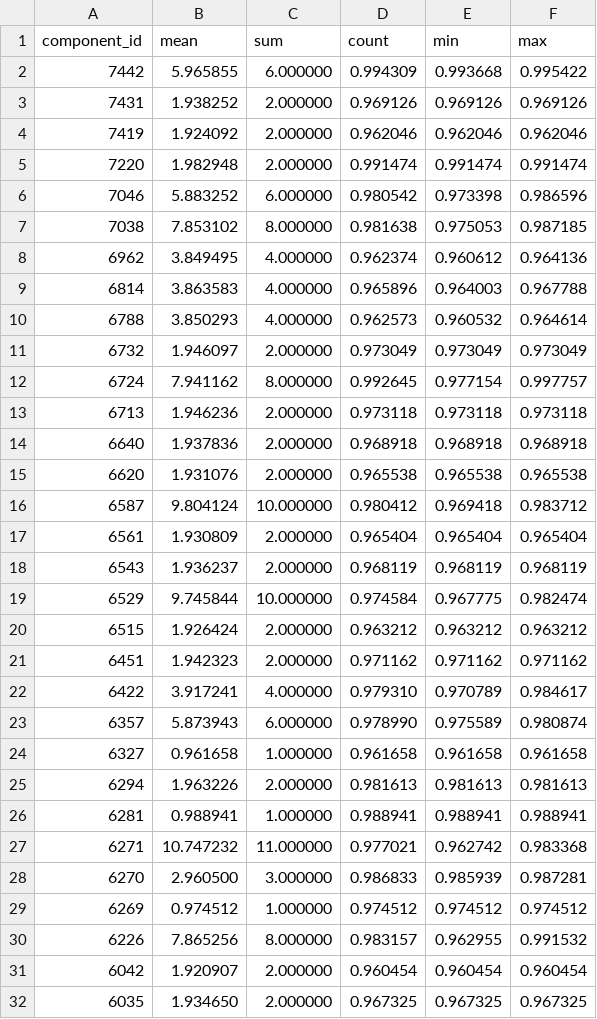
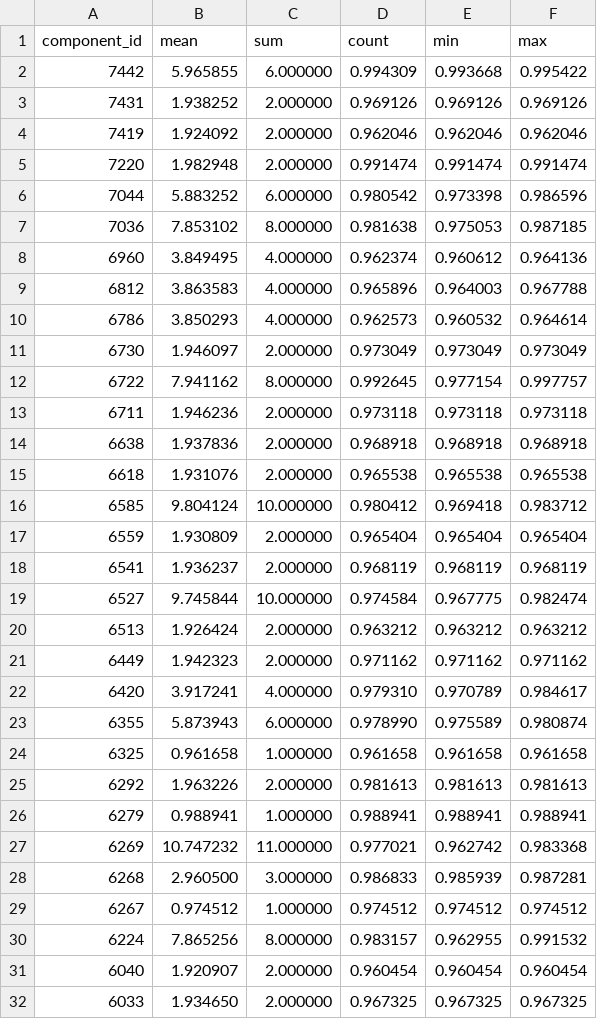
Before and after one commit to dnth/mafat-fastdup-blogpost, a CSV file: fastdup_report/unlabeled/component_info.csv, drawn as a sheet; only a part is shown; the diff covers the shown part only.

```diff
--- a/fastdup_report/unlabeled/component_info.csv
+++ b/fastdup_report/unlabeled/component_info.csv
@@ -5,28 +5,28 @@ component_id,mean,sum,count,min,max
 7220,1.982948,2.000000,0.991474,0.991474,0.991474
-7046,5.883252,6.000000,0.980542,0.973398,0.986596
-7038,7.853102,8.000000,0.981638,0.975053,0.987185
-6962,3.849495,4.000000,0.962374,0.960612,0.964136
-6814,3.863583,4.000000,0.965896,0.964003,0.967788
-6788,3.850293,4.000000,0.962573,0.960532,0.964614
-6732,1.946097,2.000000,0.973049,0.973049,0.973049
-6724,7.941162,8.000000,0.992645,0.977154,0.997757
-6713,1.946236,2.000000,0.973118,0.973118,0.973118
-6640,1.937836,2.000000,0.968918,0.968918,0.968918
-6620,1.931076,2.000000,0.965538,0.965538,0.965538
-6587,9.804124,10.000000,0.980412,0.969418,0.983712
-6561,1.930809,2.000000,0.965404,0.965404,0.965404
-6543,1.936237,2.000000,0.968119,0.968119,0.968119
-6529,9.745844,10.000000,0.974584,0.967775,0.982474
-6515,1.926424,2.000000,0.963212,0.963212,0.963212
-6451,1.942323,2.000000,0.971162,0.971162,0.971162
-6422,3.917241,4.000000,0.979310,0.970789,0.984617
-6357,5.873943,6.000000,0.978990,0.975589,0.980874
-6327,0.961658,1.000000,0.961658,0.961658,0.961658
-6294,1.963226,2.000000,0.981613,0.981613,0.981613
-6281,0.988941,1.000000,0.988941,0.988941,0.988941
-6271,10.747232,11.000000,0.977021,0.962742,0.983368
-6270,2.960500,3.000000,0.986833,0.985939,0.987281
-6269,0.974512,1.000000,0.974512,0.974512,0.974512
-6226,7.865256,8.000000,0.983157,0.962955,0.991532
-6042,1.920907,2.000000,0.960454,0.960454,0.960454
-6035,1.934650,2.000000,0.967325,0.967325,0.967325
+7044,5.883252,6.000000,0.980542,0.973398,0.986596
+7036,7.853102,8.000000,0.981638,0.975053,0.987185
+6960,3.849495,4.000000,0.962374,0.960612,0.964136
+6812,3.863583,4.000000,0.965896,0.964003,0.967788
+6786,3.850293,4.000000,0.962573,0.960532,0.964614
+6730,1.946097,2.000000,0.973049,0.973049,0.973049
+6722,7.941162,8.000000,0.992645,0.977154,0.997757
+6711,1.946236,2.000000,0.973118,0.973118,0.973118
+6638,1.937836,2.000000,0.968918,0.968918,0.968918
+6618,1.931076,2.000000,0.965538,0.965538,0.965538
+6585,9.804124,10.000000,0.980412,0.969418,0.983712
+6559,1.930809,2.000000,0.965404,0.965404,0.965404
+6541,1.936237,2.000000,0.968119,0.968119,0.968119
+6527,9.745844,10.000000,0.974584,0.967775,0.982474
+6513,1.926424,2.000000,0.963212,0.963212,0.963212
+6449,1.942323,2.000000,0.971162,0.971162,0.971162
+6420,3.917241,4.000000,0.979310,0.970789,0.984617
+6355,5.873943,6.000000,0.978990,0.975589,0.980874
+6325,0.961658,1.000000,0.961658,0.961658,0.961658
+6292,1.963226,2.000000,0.981613,0.981613,0.981613
+6279,0.988941,1.000000,0.988941,0.988941,0.988941
+6269,10.747232,11.000000,0.977021,0.962742,0.983368
+6268,2.960500,3.000000,0.986833,0.985939,0.987281
+6267,0.974512,1.000000,0.974512,0.974512,0.974512
+6224,7.865256,8.000000,0.983157,0.962955,0.991532
+6040,1.920907,2.000000,0.960454,0.960454,0.960454
+6033,1.934650,2.000000,0.967325,0.967325,0.967325
```
Also changed, not shown: 1 added row, 1 removed row and 55 edited cells elsewhere in this file, fastdup_report/unlabeled/connected_components.csv, fastdup_report/unlabeled/similarity.csv, 8 other files.
